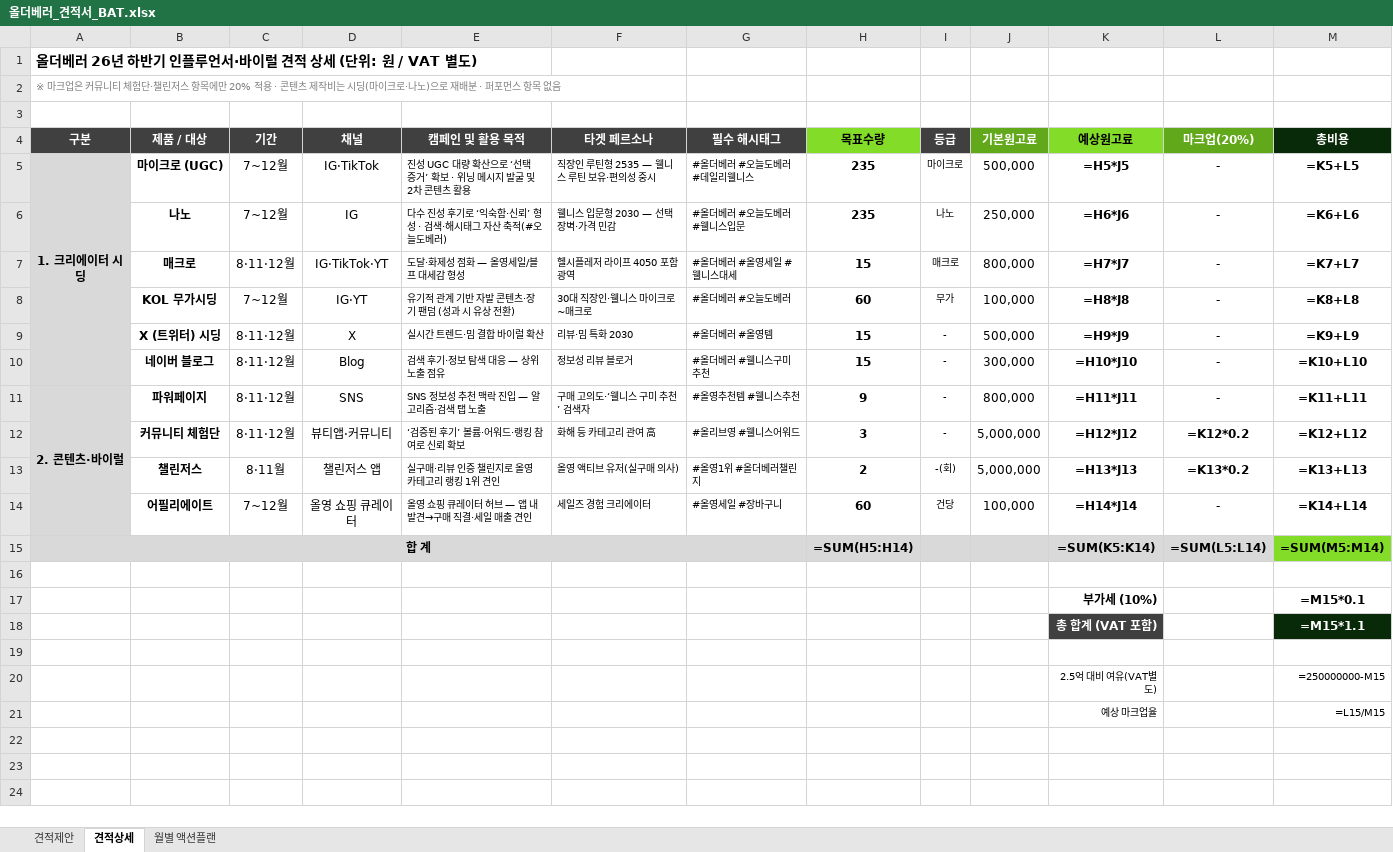
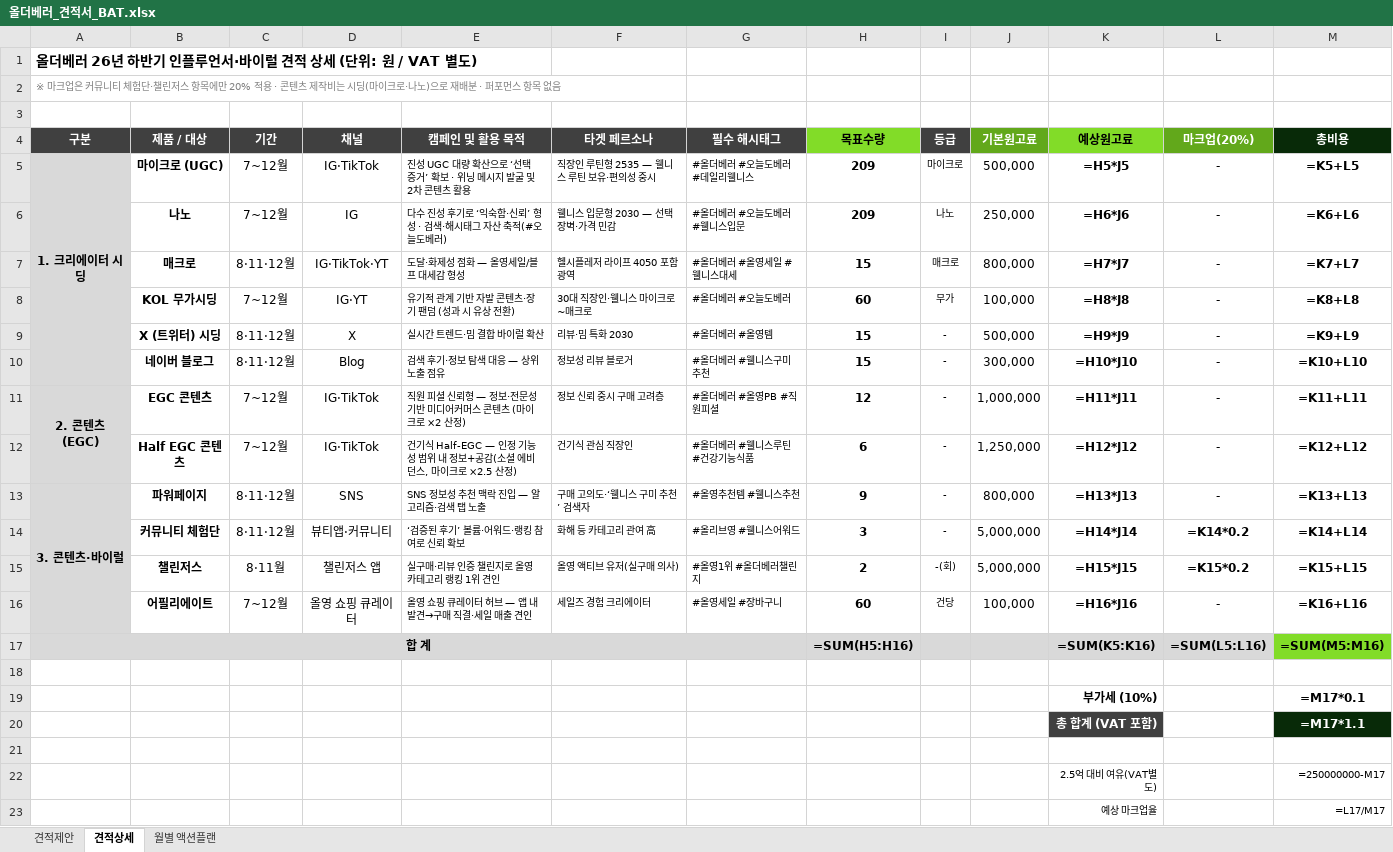
Before and after one commit to bat-han-26/oy_all-the-better_proposal, an Excel workbook: proposal/올더베러_견적서_BAT.xlsx, sheet 견적상세, drawn as a sheet; values as stored, in another font and other column widths than the file's, no borders; formulas without a stored value are shown as written; addresses are those after the commit; the diff names each change by its address in the sheet, - before the commit and + after, or states it on an @@ line.

```diff
--- a/proposal/올더베러_견적서_BAT.xlsx (sheet 견적상세)
+++ b/proposal/올더베러_견적서_BAT.xlsx (sheet 견적상세)
-H5:H6 (목표수량): 235
+H5:H6 (목표수량): 209
+row 11: 2. 콘텐츠 (EGC) | EGC 콘텐츠 | 7~12월 | IG·TikTok | 직원 피셜 신뢰형 — 정보·전문성 기반 미디어커머스 콘텐츠 (마이크로 ×2 산정) | 정보 신뢰 중시 구매 고려층 | #올더베러 #올영PB #직원피셜 | 12 | - | 1,000,000 | =H11*J11 | - | =K11+L11
+row 12:  | Half EGC 콘텐츠 | 7~12월 | IG·TikTok | 건기식 Half-EGC — 인정 기능성 범위 내 정보+공감(소셜 에비던스, 마이크로 ×2.5 산정) | 건기식 관심 직장인 | #올더베러 #웰니스루틴 #건강기능식품 | 6 | - | 1,250,000 | =H12*J12 | - | =K12+L12
-A13 (구분): 2. 콘텐츠·바이럴
+A13 (구분): 3. 콘텐츠·바이럴
-K13 (예상원고료): =H11*J11
+K13 (예상원고료): =H13*J13
-M13 (총비용): =K11+L11
+M13 (총비용): =K13+L13
-K14 (예상원고료): =H12*J12
+K14 (예상원고료): =H14*J14
-L14 (마크업(20%)): =K12*0.2
+L14 (마크업(20%)): =K14*0.2
-M14 (총비용): =K12+L12
+M14 (총비용): =K14+L14
-K15 (예상원고료): =H13*J13
+K15 (예상원고료): =H15*J15
-L15 (마크업(20%)): =K13*0.2
+L15 (마크업(20%)): =K15*0.2
-M15 (총비용): =K13+L13
+M15 (총비용): =K15+L15
-K16 (예상원고료): =H14*J14
+K16 (예상원고료): =H16*J16
-M16 (총비용): =K14+L14
+M16 (총비용): =K16+L16
-H17 (목표수량): =SUM(H5:H14)
+H17 (목표수량): =SUM(H5:H16)
-K17 (예상원고료): =SUM(K5:K14)
+K17 (예상원고료): =SUM(K5:K16)
-L17 (마크업(20%)): =SUM(L5:L14)
+L17 (마크업(20%)): =SUM(L5:L16)
-M17 (총비용): =SUM(M5:M14)
+M17 (총비용): =SUM(M5:M16)
-M19 (총비용): =M15*0.1
+M19 (총비용): =M17*0.1
-M20 (총비용): =M15*1.1
+M20 (총비용): =M17*1.1
-M22 (총비용): =250000000-M15
+M22 (총비용): =250000000-M17
-M23 (총비용): =L15/M15
+M23 (총비용): =L17/M17
```
Also changed, not shown: sheet 월별 액션플랜, sheet 견적제안, 1 other file.
